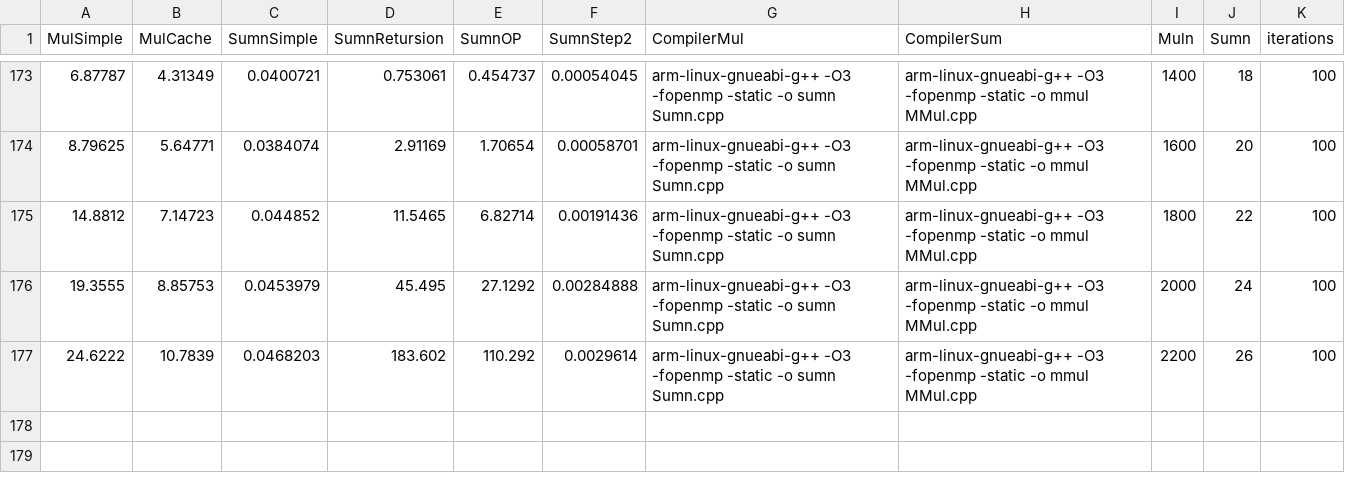
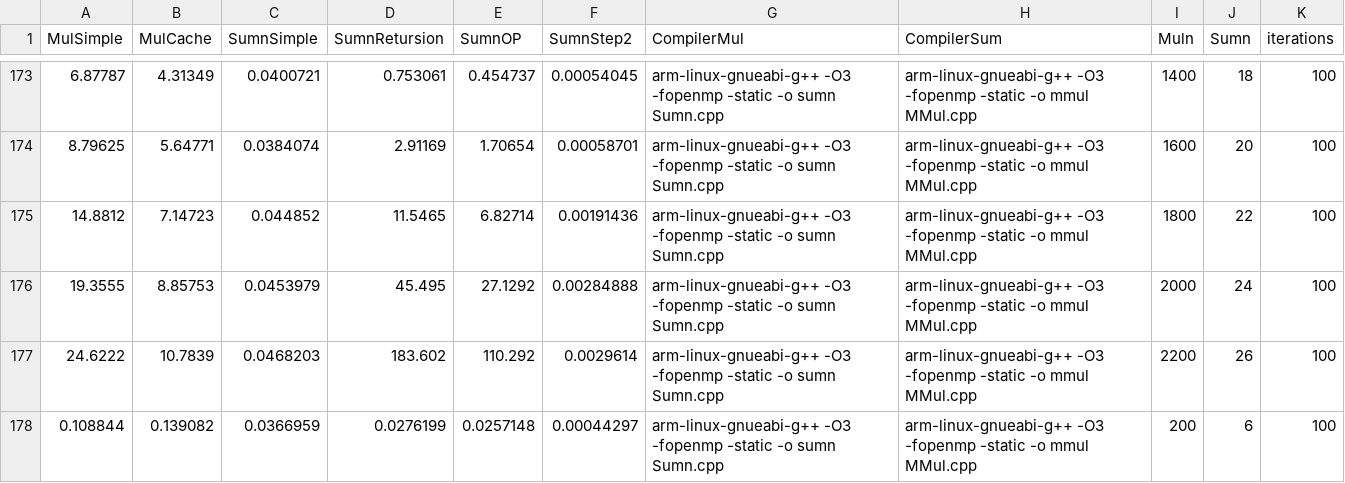
Before and after one commit to jiangjiaohao/Mycode, a CSV file: ParallelPrograming/lab1/Summary.csv, drawn as a sheet; only a part is shown, gaps mark what is left out.

Commit message:
Parallel-lab1

```diff
--- a/ParallelPrograming/lab1/Summary.csv
+++ b/ParallelPrograming/lab1/Summary.csv
@@ -177 +177,2 @@ MulSimple, MulCache, SumnSimple, SumnRetursion, SumnOP, SumnStep2, CompilerMul,
 24.6222,10.7839,0.0468203,183.602,110.292,0.0029614,arm-linux-gnueabi-g++ -O3 -fopenmp -static -o sumn Sumn.cpp,arm-linux-gnueabi-g++ -O3 -fopenmp -static -o mmul MMul.cpp,2200,26,100
+0.108844,0.139082,0.0366959,0.0276199,0.0257148,0.00044297,arm-linux-gnueabi-g++ -O3 -fopenmp -static -o sumn Sumn.cpp,arm-linux-gnueabi-g++ -O3 -fopenmp -static -o mmul MMul.cpp,200,6,100
```
Also changed, not shown: 6 other files.
